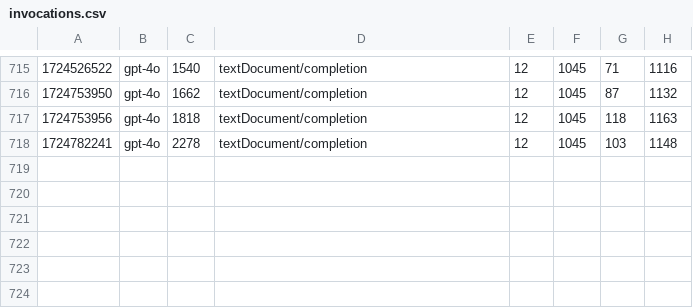
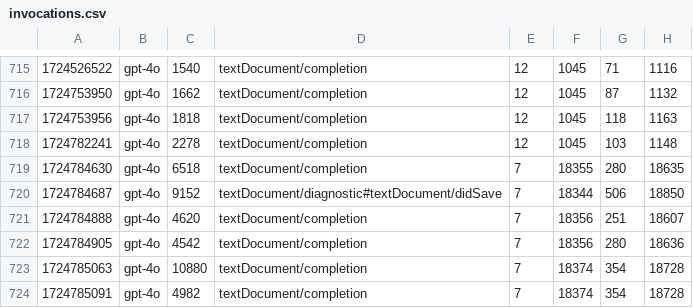
Before and after one commit to harcomaase/lsp-gpt, a CSV file: invocations.csv, drawn as a sheet; only a part is shown, gaps mark what is left out; the diff names each change by its address in the sheet, - before the commit and + after, or states it on an @@ line.

```diff
--- a/invocations.csv
+++ b/invocations.csv
+row 719: 1724784630 | gpt-4o | 6518 | textDocument/completion | 7 | 18355 | 280 | 18635
+row 720: 1724784687 | gpt-4o | 9152 | textDocument/diagnostic#textDocument/didSave | 7 | 18344 | 506 | 18850
+row 721: 1724784888 | gpt-4o | 4620 | textDocument/completion | 7 | 18356 | 251 | 18607
+row 722: 1724784905 | gpt-4o | 4542 | textDocument/completion | 7 | 18356 | 280 | 18636
+row 723: 1724785063 | gpt-4o | 10880 | textDocument/completion | 7 | 18374 | 354 | 18728
+row 724: 1724785091 | gpt-4o | 4982 | textDocument/completion | 7 | 18374 | 354 | 18728
```
Also changed, not shown: 4 other files.
